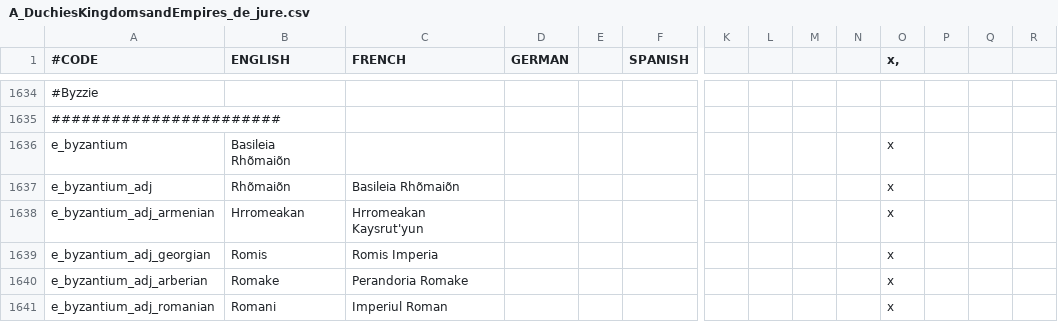
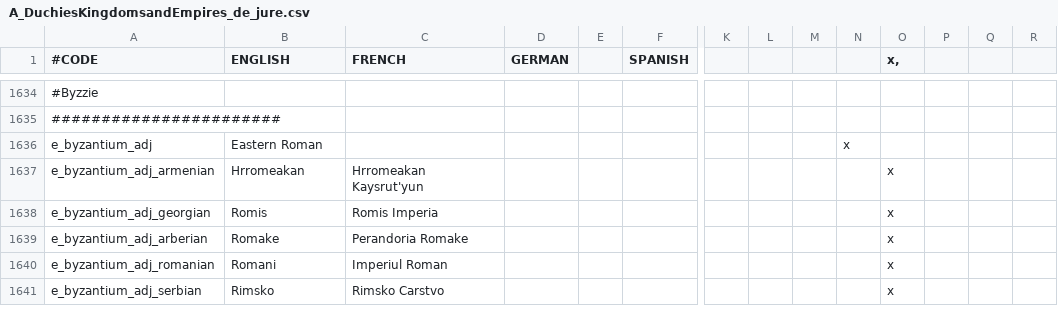
Before and after one commit to Archidemos/extradecisions, a CSV file: localisation/A_DuchiesKingdomsandEmpires_de_jure.csv, drawn as a sheet; only a part is shown, gaps mark what is left out; the shorter side is filled out with more unchanged rows; removed rows and columns are numbered as before the commit, all else as after; rows hold the shown columns only; the diff names each change by its address in the sheet, - before the commit and + after, or states it on an @@ line.

```diff
--- a/localisation/A_DuchiesKingdomsandEmpires_de_jure.csv
+++ b/localisation/A_DuchiesKingdomsandEmpires_de_jure.csv
-row 1636: e_byzantium | Basileia Rhõmaiõn |  |  |  |  |  |  |  |  | x
-B1636 (ENGLISH): Rhõmaiõn
+B1636 (ENGLISH): Eastern Roman
-C1636 (FRENCH): Basileia Rhõmaiõn
+C1636 (FRENCH): (empty)
-N1636: (empty)
+N1636: x
-O1636 (x,): x
+O1636 (x,): (empty)
```
Also changed, not shown: localisation/ar_events.csv, localisation/v2_40.csv, 16 other files.
